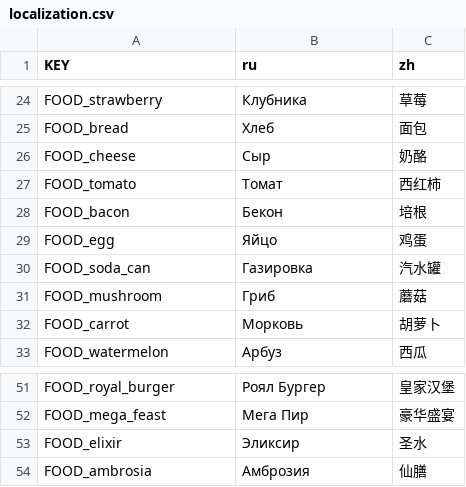
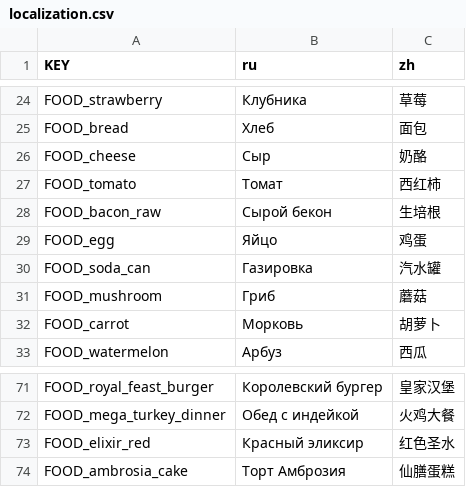
Before and after one commit to succeio/donutburger, a CSV file: localization.csv, drawn as a sheet; only a part is shown, gaps mark what is left out; removed rows and columns are numbered as before the commit, all else as after; the diff covers the shown part only; the diff names each change by its address in the sheet, - before the commit and + after, or states it on an @@ line.

```diff
--- a/localization.csv
+++ b/localization.csv
-row 28: FOOD_bacon | Бекон | 培根
+row 28: FOOD_bacon_raw | Сырой бекон | 生培根
-A71 (KEY): FOOD_royal_burger
+A71 (KEY): FOOD_royal_feast_burger
-B71 (ru): Роял Бургер
+B71 (ru): Королевский бургер
-row 52: FOOD_mega_feast | Мега Пир | 豪华盛宴
-row 53: FOOD_elixir | Эликсир | 圣水
-row 54: FOOD_ambrosia | Амброзия | 仙膳
+row 72: FOOD_mega_turkey_dinner | Обед с индейкой | 火鸡大餐
+row 73: FOOD_elixir_red | Красный эликсир | 红色圣水
+row 74: FOOD_ambrosia_cake | Торт Амброзия | 仙膳蛋糕
```
Also changed, not shown: 32 added rows, 12 removed rows and 2 edited cells elsewhere in this file, 4 other files.
